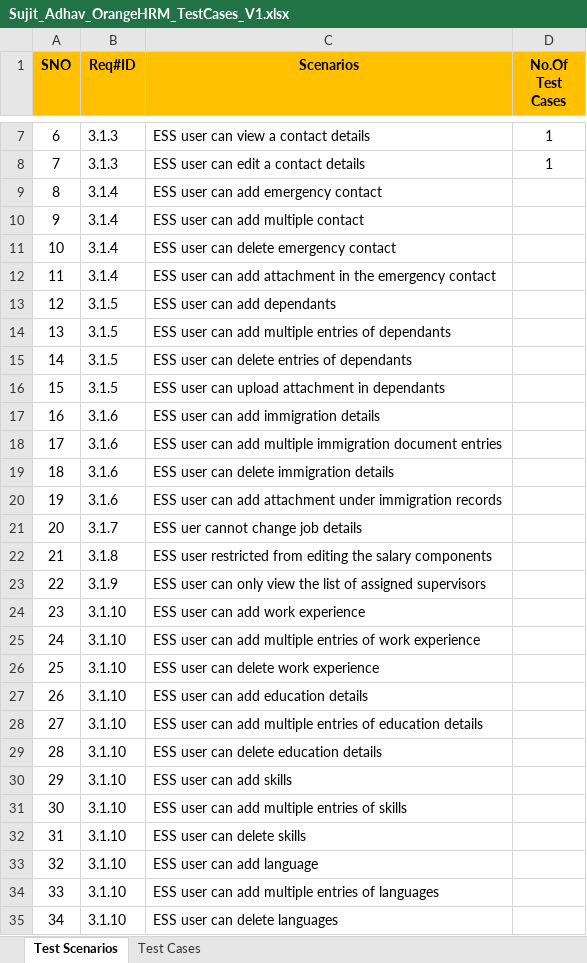
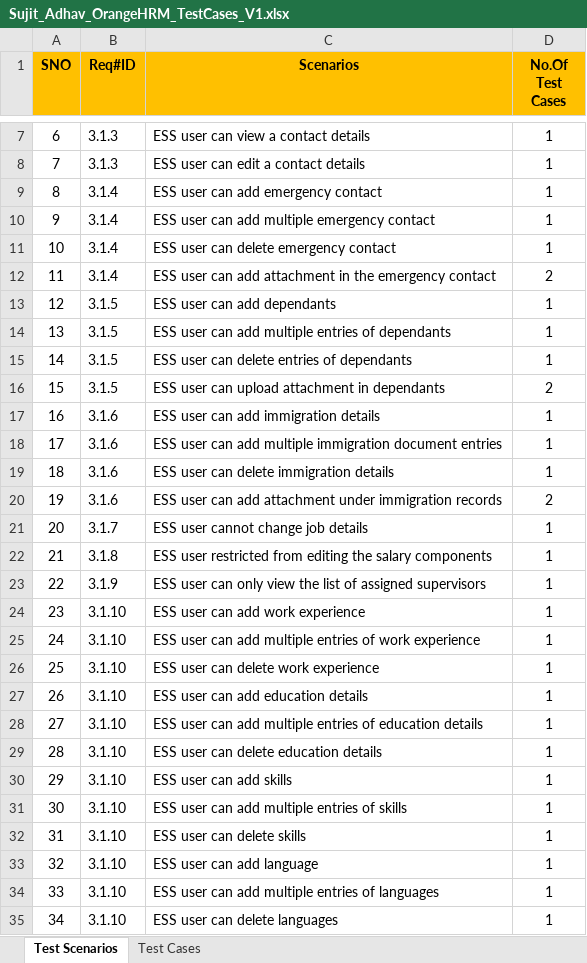
Before and after one commit to SujitAadhav/QA_OrangeHRM_Project, an Excel workbook: Sujit_Adhav_OrangeHRM_TestCases_V1.xlsx, sheet Test Scenarios, drawn as a sheet; only a part is shown, gaps mark what is left out; values as stored, in another font and other column widths than the file's, no borders; the diff covers the shown part only; the diff names each change by its address in the sheet, - before the commit and + after, or states it on an @@ line.

```diff
--- a/Sujit_Adhav_OrangeHRM_TestCases_V1.xlsx (sheet Test Scenarios)
+++ b/Sujit_Adhav_OrangeHRM_TestCases_V1.xlsx (sheet Test Scenarios)
-D9:D11 (No.Of Test Cases): (empty)
+D9:D11 (No.Of Test Cases): 1
-C10 (Scenarios): ESS user can add multiple contact
+C10 (Scenarios): ESS user can add multiple emergency contact
-D12 (No.Of Test Cases): (empty)
+D12 (No.Of Test Cases): 2
-D13:D15 (No.Of Test Cases): (empty)
+D13:D15 (No.Of Test Cases): 1
-D16 (No.Of Test Cases): (empty)
+D16 (No.Of Test Cases): 2
-D17:D19 (No.Of Test Cases): (empty)
+D17:D19 (No.Of Test Cases): 1
-D20 (No.Of Test Cases): (empty)
+D20 (No.Of Test Cases): 2
-C21 (Scenarios): ESS uer cannot change job details
+C21 (Scenarios): ESS user cannot change job details
-D21:D35 (No.Of Test Cases): (empty)
+D21:D35 (No.Of Test Cases): 1
```
Also changed, not shown: 10 edited cells elsewhere in this sheet, sheet Test Cases.
